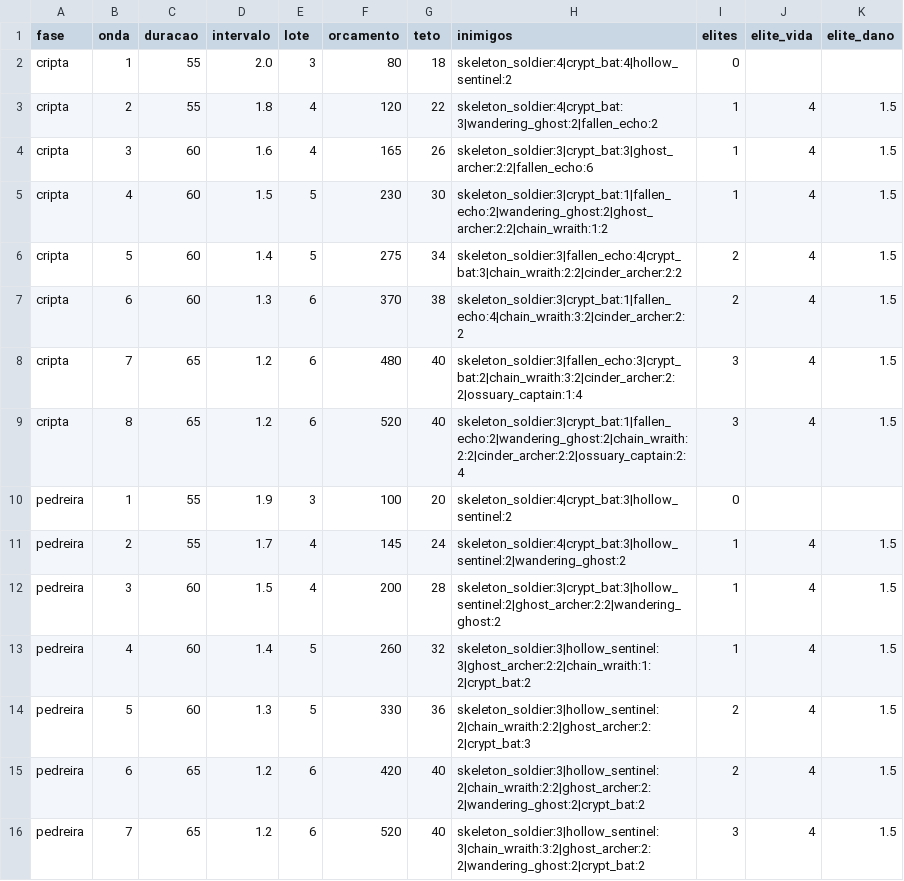
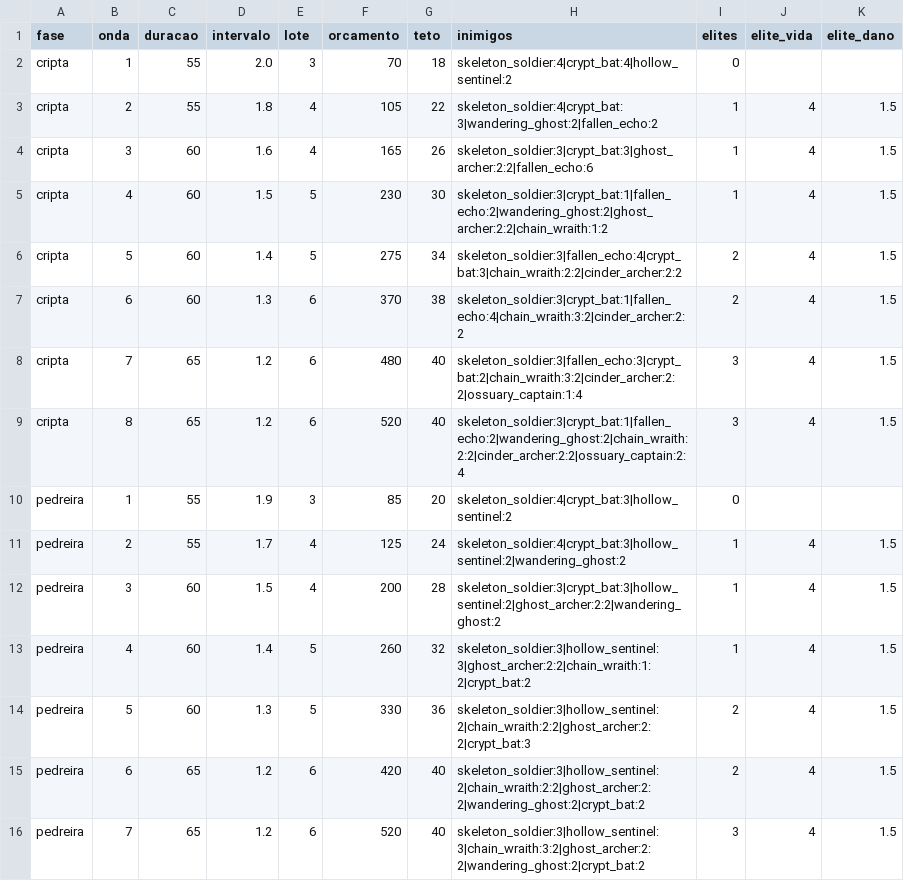
Before and after one commit to Willvinicius2/echoes-of-the-shatter, a CSV file: godot/data2d/ondas.csv, drawn as a sheet.

```diff
--- a/godot/data2d/ondas.csv
+++ b/godot/data2d/ondas.csv
@@ -1,4 +1,4 @@
 fase,onda,duracao,intervalo,lote,orcamento,teto,inimigos,elites,elite_vida,elite_dano
-cripta,1,55,2.0,3,80,18,skeleton_soldier:4|crypt_bat:4|hollow_sentinel:2,0,,
-cripta,2,55,1.8,4,120,22,skeleton_soldier:4|crypt_bat:3|wandering_ghost:2|fallen_echo:2,1,4,1.5
+cripta,1,55,2.0,3,70,18,skeleton_soldier:4|crypt_bat:4|hollow_sentinel:2,0,,
+cripta,2,55,1.8,4,105,22,skeleton_soldier:4|crypt_bat:3|wandering_ghost:2|fallen_echo:2,1,4,1.5
 cripta,3,60,1.6,4,165,26,skeleton_soldier:3|crypt_bat:3|ghost_archer:2:2|fallen_echo:6,1,4,1.5
@@ -9,4 +9,4 @@ cripta,7,65,1.2,6,480,40,skeleton_soldier:3|fallen_echo:3|crypt_bat:2|chain_wrai
 cripta,8,65,1.2,6,520,40,skeleton_soldier:3|crypt_bat:1|fallen_echo:2|wandering_ghost:2|chain_wraith:2:2|cinder_archer:2:2|ossuary_captain:2:4,3,4,1.5
-pedreira,1,55,1.9,3,100,20,skeleton_soldier:4|crypt_bat:3|hollow_sentinel:2,0,,
-pedreira,2,55,1.7,4,145,24,skeleton_soldier:4|crypt_bat:3|hollow_sentinel:2|wandering_ghost:2,1,4,1.5
+pedreira,1,55,1.9,3,85,20,skeleton_soldier:4|crypt_bat:3|hollow_sentinel:2,0,,
+pedreira,2,55,1.7,4,125,24,skeleton_soldier:4|crypt_bat:3|hollow_sentinel:2|wandering_ghost:2,1,4,1.5
 pedreira,3,60,1.5,4,200,28,skeleton_soldier:3|crypt_bat:3|hollow_sentinel:2|ghost_archer:2:2|wandering_ghost:2,1,4,1.5
```
Also changed, not shown: godot/data2d/ondas_fases.csv, godot/data2d/run_settings.csv.
